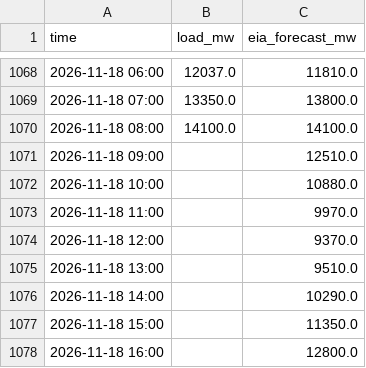
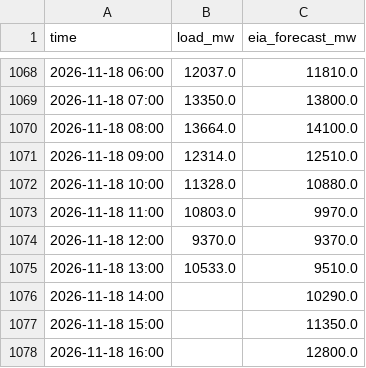
Before and after one commit to cathykam2006/ne-gas-power-pcm, a CSV file: data/live/isone_load.csv, drawn as a sheet; only a part is shown, gaps mark what is left out.

```diff
--- a/data/live/isone_load.csv
+++ b/data/live/isone_load.csv
@@ -1069,8 +1069,8 @@ time,load_mw,eia_forecast_mw
 2026-11-18 07:00,13350.0,13800.0
-2026-11-18 08:00,14100.0,14100.0
-2026-11-18 09:00,,12510.0
-2026-11-18 10:00,,10880.0
-2026-11-18 11:00,,9970.0
-2026-11-18 12:00,,9370.0
-2026-11-18 13:00,,9510.0
+2026-11-18 08:00,13664.0,14100.0
+2026-11-18 09:00,12314.0,12510.0
+2026-11-18 10:00,11328.0,10880.0
+2026-11-18 11:00,10803.0,9970.0
+2026-11-18 12:00,9370.0,9370.0
+2026-11-18 13:00,10533.0,9510.0
 2026-11-18 14:00,,10290.0
```
Also changed, not shown: data/live/henry_hub_spot.csv, data/live/isone_da_lmp.csv, 10 other files.
